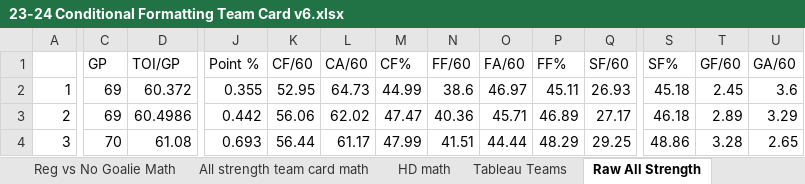
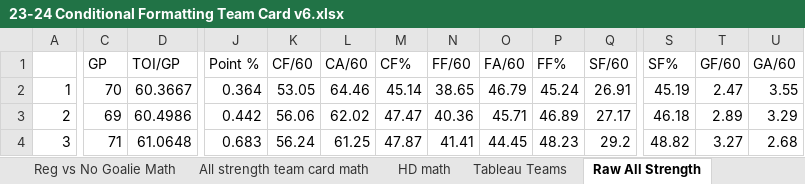
Before and after one commit to hatch47/DataAnalystProjects, an Excel workbook: 2023-24 Conditional Formatting Cards/23-24 Conditional Formatting Team Card v6.xlsx, sheet Raw All Strength, drawn as a sheet; only a part is shown, gaps mark what is left out; values as stored, in another font and other column widths than the file's, no borders; the diff covers the shown part only; the diff names each change by its address in the sheet, - before the commit and + after, or states it on an @@ line.

```diff
--- a/2023-24 Conditional Formatting Cards/23-24 Conditional Formatting Team Card v6.xlsx (sheet Raw All Strength)
+++ b/2023-24 Conditional Formatting Cards/23-24 Conditional Formatting Team Card v6.xlsx (sheet Raw All Strength)
-C2 (GP): 69
+C2 (GP): 70
-D2 (TOI/GP): 60.372
+D2 (TOI/GP): 60.3667
-J2 (Point %): 0.355
+J2 (Point %): 0.364
-K2 (CF/60): 52.95
+K2 (CF/60): 53.05
-L2 (CA/60): 64.73
+L2 (CA/60): 64.46
-M2 (CF%): 44.99
+M2 (CF%): 45.14
-N2 (FF/60): 38.6
+N2 (FF/60): 38.65
-O2 (FA/60): 46.97
+O2 (FA/60): 46.79
-P2 (FF%): 45.11
+P2 (FF%): 45.24
-Q2 (SF/60): 26.93
+Q2 (SF/60): 26.91
-S2 (SF%): 45.18
+S2 (SF%): 45.19
-T2 (GF/60): 2.45
+T2 (GF/60): 2.47
-U2 (GA/60): 3.6
+U2 (GA/60): 3.55
-C4 (GP): 70
+C4 (GP): 71
-D4 (TOI/GP): 61.08
+D4 (TOI/GP): 61.0648
-J4 (Point %): 0.693
+J4 (Point %): 0.683
-K4 (CF/60): 56.44
+K4 (CF/60): 56.24
-L4 (CA/60): 61.17
+L4 (CA/60): 61.25
-M4 (CF%): 47.99
+M4 (CF%): 47.87
-N4 (FF/60): 41.51
+N4 (FF/60): 41.41
-O4 (FA/60): 44.44
+O4 (FA/60): 44.45
-P4 (FF%): 48.29
+P4 (FF%): 48.23
-Q4 (SF/60): 29.25
+Q4 (SF/60): 29.2
-S4 (SF%): 48.86
+S4 (SF%): 48.82
-T4 (GF/60): 3.28
+T4 (GF/60): 3.27
-U4 (GA/60): 2.65
+U4 (GA/60): 2.68
```
Also changed, not shown: 684 edited cells elsewhere in this sheet, sheet All strength team card math, sheet All Strength Simple Look Math, sheet Best Team All Strength, sheet Reg vs No Goalie, sheet HD Best Team List, sheet Reg vs No Goalie Math, 6 more sheets, formulas that keep their value, 3 other files.
